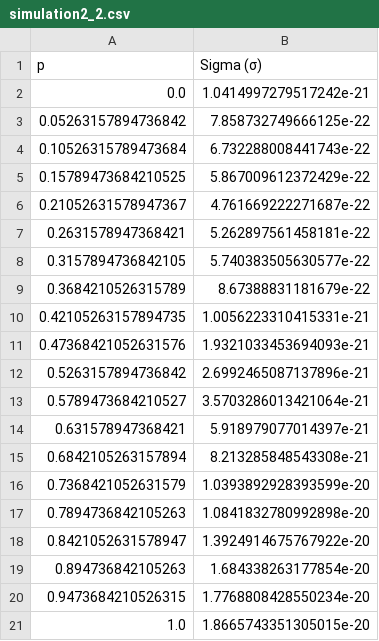
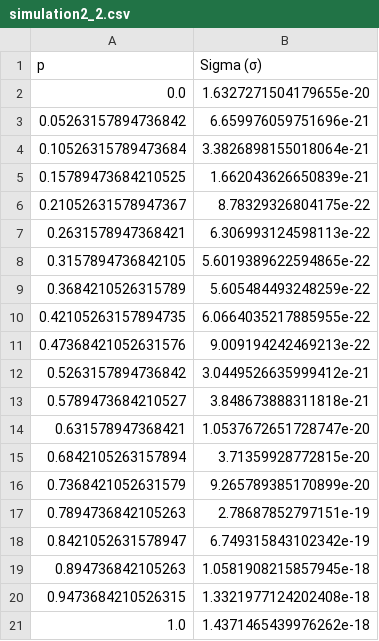
Before and after one commit to ferdibck/Seminararbeit, a CSV file: simulation2_2.csv, drawn as a sheet.

```diff
--- a/simulation2_2.csv
+++ b/simulation2_2.csv
@@ -1,21 +1,21 @@
 p,Sigma (σ)
-0.0,1.0414997279517242e-21
-0.05263157894736842,7.858732749666125e-22
-0.10526315789473684,6.732288008441743e-22
-0.15789473684210525,5.867009612372429e-22
-0.21052631578947367,4.761669222271687e-22
-0.2631578947368421,5.262897561458181e-22
-0.3157894736842105,5.740383505630577e-22
-0.3684210526315789,8.67388831181679e-22
-0.42105263157894735,1.0056223310415331e-21
-0.47368421052631576,1.9321033453694093e-21
-0.5263157894736842,2.6992465087137896e-21
-0.5789473684210527,3.5703286013421064e-21
-0.631578947368421,5.918979077014397e-21
-0.6842105263157894,8.213285848543308e-21
-0.7368421052631579,1.0393892928393599e-20
-0.7894736842105263,1.0841832780992898e-20
-0.8421052631578947,1.3924914675767922e-20
-0.894736842105263,1.684338263177854e-20
-0.9473684210526315,1.7768808428550234e-20
-1.0,1.8665743351305015e-20
+0.0,1.6327271504179655e-20
+0.05263157894736842,6.659976059751696e-21
+0.10526315789473684,3.3826898155018064e-21
+0.15789473684210525,1.662043626650839e-21
+0.21052631578947367,8.78329326804175e-22
+0.2631578947368421,6.306993124598113e-22
+0.3157894736842105,5.6019389622594865e-22
+0.3684210526315789,5.605484493248259e-22
+0.42105263157894735,6.0664035217885955e-22
+0.47368421052631576,9.009194242469213e-22
+0.5263157894736842,3.0449526635999412e-21
+0.5789473684210527,3.848673888311818e-21
+0.631578947368421,1.0537672651728747e-20
+0.6842105263157894,3.71359928772815e-20
+0.7368421052631579,9.265789385170899e-20
+0.7894736842105263,2.78687852797151e-19
+0.8421052631578947,6.749315843102342e-19
+0.894736842105263,1.0581908215857945e-18
+0.9473684210526315,1.3321977124202408e-18
+1.0,1.4371465439976262e-18
```
Also changed, not shown: simulation2_1.csv, simulation2_3.csv, 4 other files.
